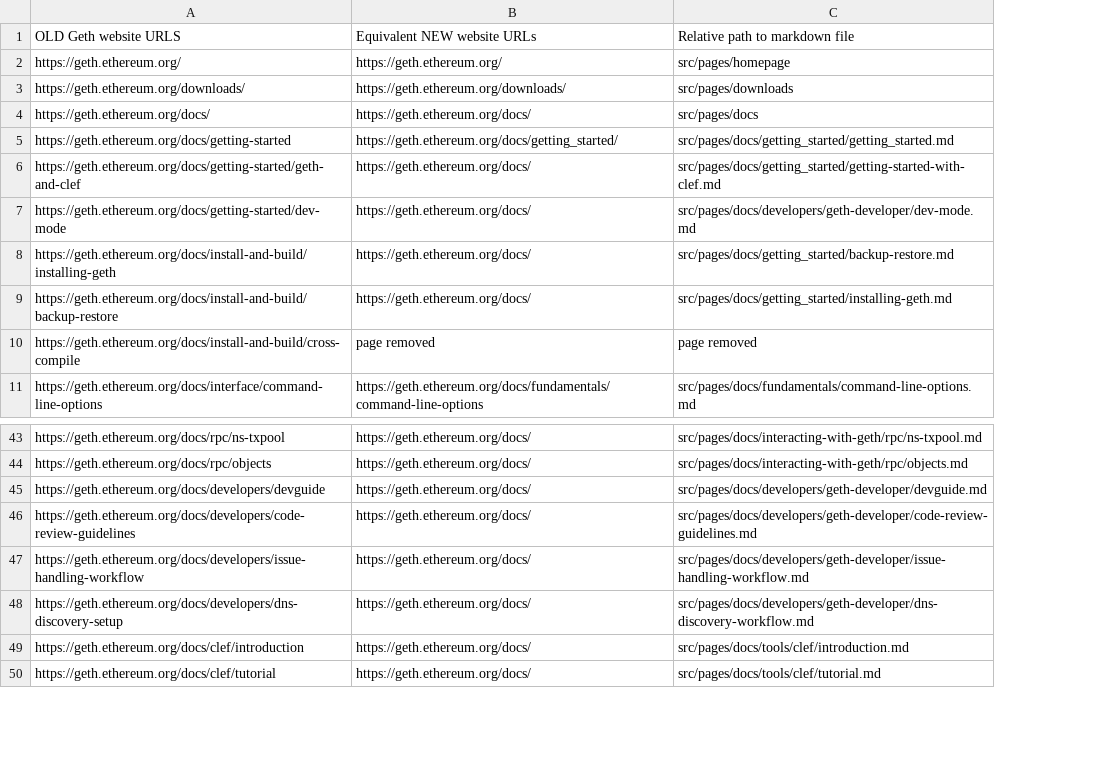
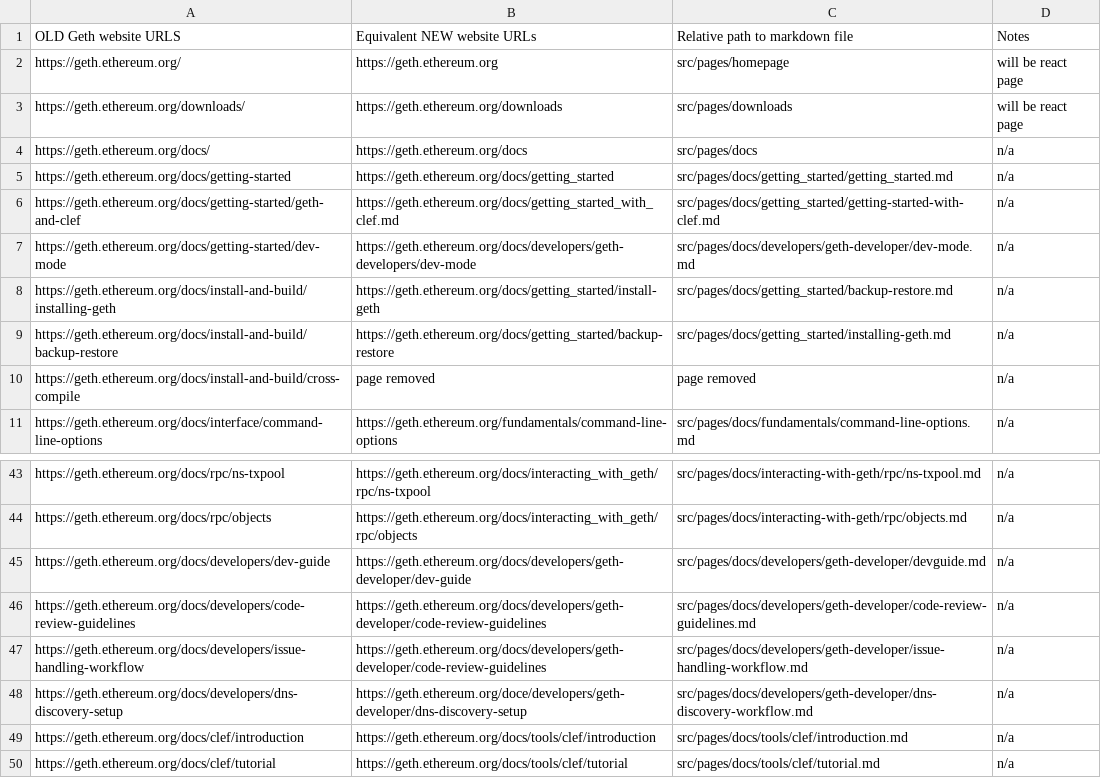
Before and after one commit to Bct-crypto/geth-website, a CSV file: url-list.csv, drawn as a sheet; only a part is shown, gaps mark what is left out; removed rows and columns are numbered as before the commit, all else as after; the diff names each change by its address in the sheet, - before the commit and + after, or states it on an @@ line.

Commit message:
update url list

```diff
--- a/url-list.csv
+++ b/url-list.csv
-column B, rows 1-11: Equivalent NEW website URLs | https://geth.ethereum.org/ | https://geth.ethereum.org/downloads/ | https://geth.ethereum.org/docs/ | https://geth.ethereum.org/docs/getting_started/ | https://geth.ethereum.org/docs/ | https://geth.ethereum.org/docs/ | https://geth.ethereum.org/docs/ | https://geth.ethereum.org/docs/ | page removed | https://geth.ethereum.org/docs/fundamentals/command-line-options; rows 43-50: all https://geth.ethereum.org/docs/
+column B, rows 1-11: Equivalent NEW website URLs | https://geth.ethereum.org | https://geth.ethereum.org/downloads | https://geth.ethereum.org/docs | https://geth.ethereum.org/docs/getting_started | https://geth.ethereum.org/docs/getting_started_with_clef.md | https://geth.ethereum.org/docs/developers/geth-developers/dev-mode | https://geth.ethereum.org/docs/getting_started/install-geth | https://geth.ethereum.org/docs/getting_started/backup-restore | page removed | https://geth.ethereum.org/fundamentals/command-line-options; rows 43-50: https://geth.ethereum.org/docs/interacting_with_geth/rpc/ns-txpool | https://geth.ethereum.org/docs/interacting_with_geth/rpc/objects | https://geth.ethereum.org/docs/developers/geth-developer/dev-guide | https://geth.ethereum.org/docs/developers/geth-developer/code-review-guidelines | https://geth.ethereum.org/docs/developers/geth-developer/code-review-guidelines | https://geth.ethereum.org/doce/developers/geth-developer/dns-discovery-setup | https://geth.ethereum.org/docs/tools/clef/introduction | https://geth.ethereum.org/docs/tools/clef/tutorial
+column D, rows 1-11: Notes | will be react page | will be react page | n/a | n/a | n/a | n/a | n/a | n/a | n/a | n/a; rows 43-50: all n/a
-A45: https://geth.ethereum.org/docs/developers/devguide
+A45: https://geth.ethereum.org/docs/developers/dev-guide
```
